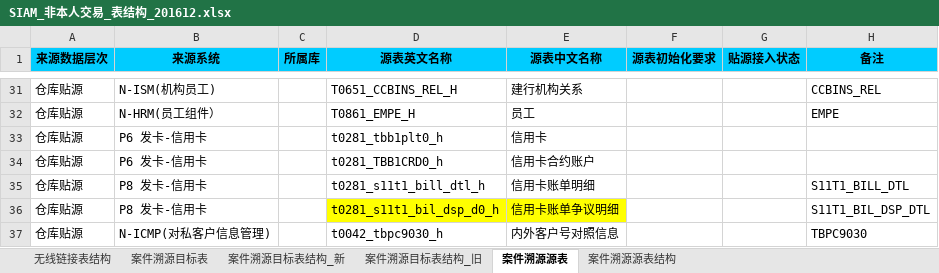
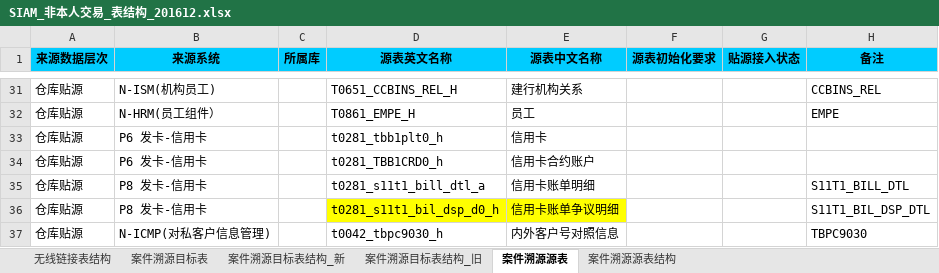
Before and after one commit to un-knower/ts150, an Excel workbook: violate/0_doc/SIAM_非本人交易_表结构_201612.xlsx, sheet 案件溯源源表, drawn as a sheet; only a part is shown, gaps mark what is left out; values as stored, in another font and other column widths than the file's, no borders; conditional formats not drawn; the diff covers the shown part only; the diff names each change by its address in the sheet, - before the commit and + after, or states it on an @@ line.

```diff
--- a/violate/0_doc/SIAM_非本人交易_表结构_201612.xlsx (sheet 案件溯源源表)
+++ b/violate/0_doc/SIAM_非本人交易_表结构_201612.xlsx (sheet 案件溯源源表)
-D35 (源表英文名称): t0281_s11t1_bill_dtl_h
+D35 (源表英文名称): t0281_s11t1_bill_dtl_a
```
Also changed, not shown: 20 added rows and 1 edited cell elsewhere in this sheet, sheet 案件溯源源表结构, hidden cells, charts or pictures, 1 other file.
